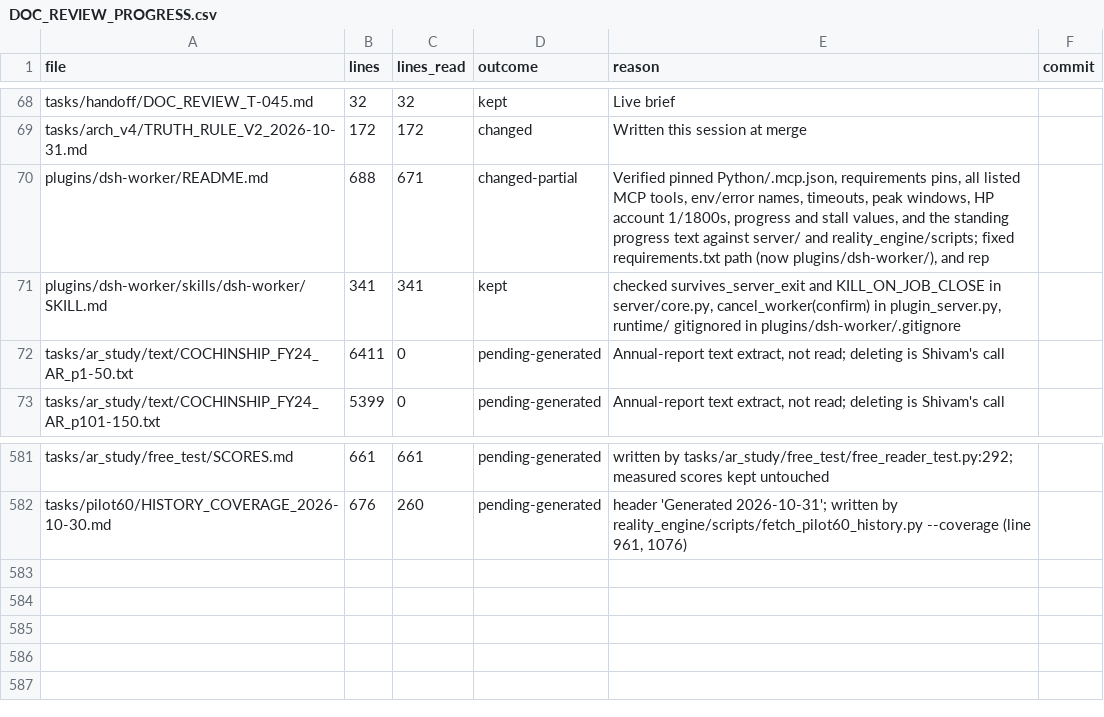
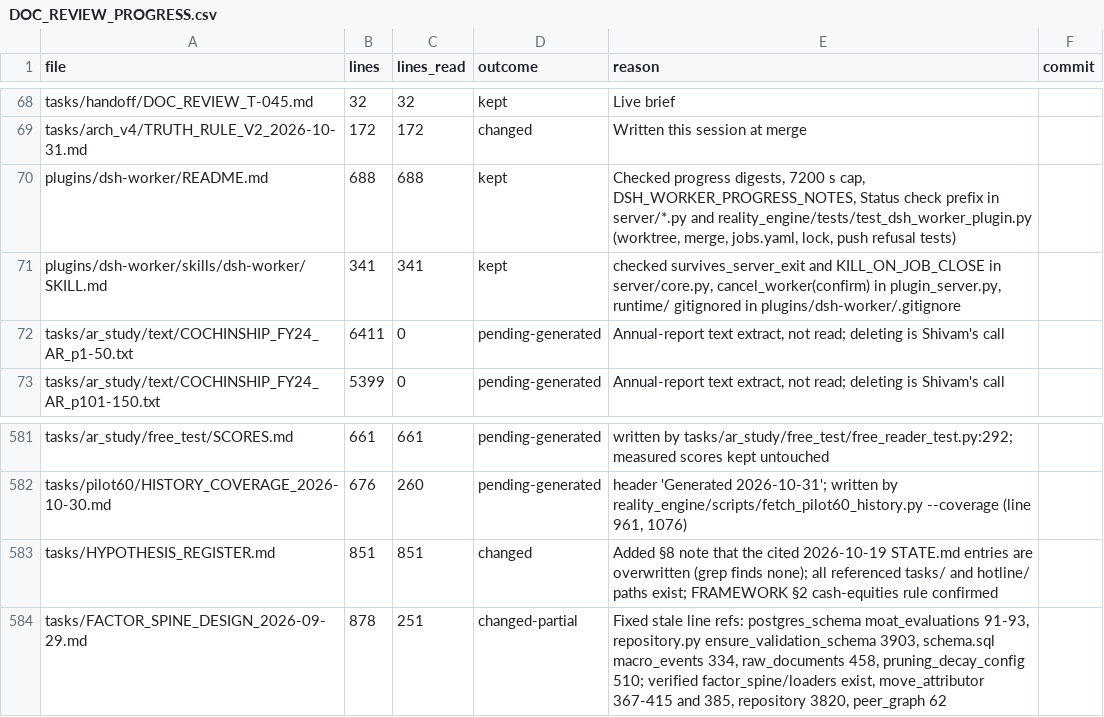
Before and after one commit to kakazuya/Reality-Engine, a CSV file: tasks/handoff/DOC_REVIEW_PROGRESS.csv, drawn as a sheet; only a part is shown, gaps mark what is left out.

```diff
--- a/tasks/handoff/DOC_REVIEW_PROGRESS.csv
+++ b/tasks/handoff/DOC_REVIEW_PROGRESS.csv
@@ -69,3 +69,3 @@ tasks/handoff/DOC_REVIEW_T-045.md,32,32,kept,Live brief,
 tasks/arch_v4/TRUTH_RULE_V2_2026-10-31.md,172,172,changed,Written this session at merge,
-plugins/dsh-worker/README.md,688,671,changed-partial,"Verified pinned Python/.mcp.json, requirements pins, all listed MCP tools, env/error names, timeouts, peak windows, HP account 1/1800s, progress and stall values, and the standing progress text against server/ and reality_engine/scripts; fixed requirements.txt path (now plugins/dsh-worker/), and rep",
+plugins/dsh-worker/README.md,688,688,kept,"Checked progress digests, 7200 s cap, DSH_WORKER_PROGRESS_NOTES, Status check prefix in server/*.py and reality_engine/tests/test_dsh_worker_plugin.py (worktree, merge, jobs.yaml, lock, push refusal tests)",
 plugins/dsh-worker/skills/dsh-worker/SKILL.md,341,341,kept,"checked survives_server_exit and KILL_ON_JOB_CLOSE in server/core.py, cancel_worker(confirm) in plugin_server.py, runtime/ gitignored in plugins/dsh-worker/.gitignore",
@@ -582 +582,3 @@ tasks/ar_study/free_test/SCORES.md,661,661,pending-generated,written by tasks/ar
 tasks/pilot60/HISTORY_COVERAGE_2026-10-30.md,676,260,pending-generated,"header 'Generated 2026-10-31'; written by reality_engine/scripts/fetch_pilot60_history.py --coverage (line 961, 1076)",
+tasks/HYPOTHESIS_REGISTER.md,851,851,changed,Added §8 note that the cited 2026-10-19 STATE.md entries are overwritten (grep finds none); all referenced tasks/ and hotline/ paths exist; FRAMEWORK §2 cash-equities rule confirmed,
+tasks/FACTOR_SPINE_DESIGN_2026-09-29.md,878,251,changed-partial,"Fixed stale line refs: postgres_schema moat_evaluations 91-93, repository.py ensure_validation_schema 3903, schema.sql macro_events 334, raw_documents 458, pruning_decay_config 510; verified factor_spine/loaders exist, move_attributor 367-415 and 385, repository 3820, peer_graph 62",
```
Also changed, not shown: 2 other files.
